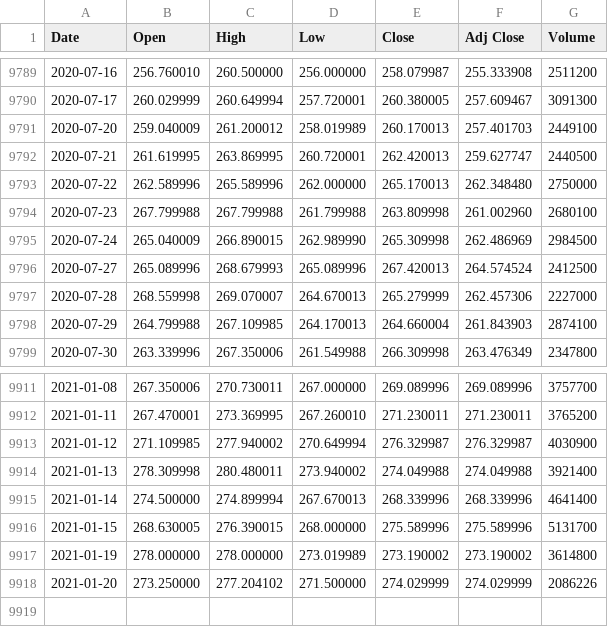
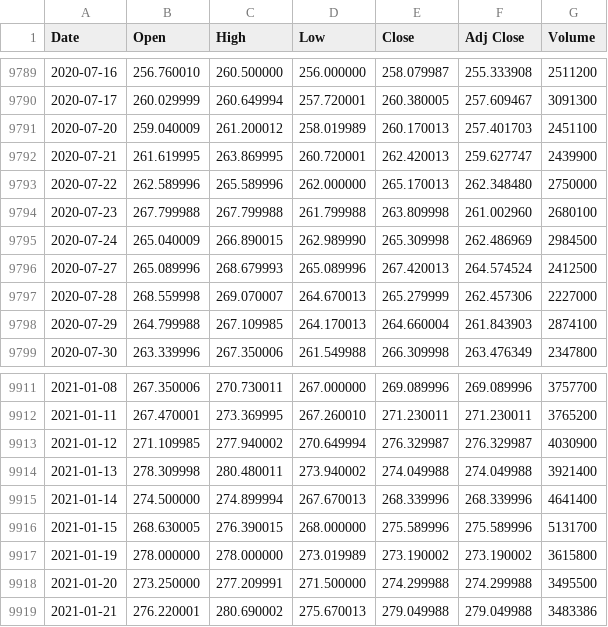
Before and after one commit to UkiDLucas/MarketIndicators.jl, a CSV file: src/DATA/original/HD.csv, drawn as a sheet; only a part is shown, gaps mark what is left out.

```diff
--- a/src/DATA/original/HD.csv
+++ b/src/DATA/original/HD.csv
@@ -9790,4 +9790,4 @@ Date,Open,High,Low,Close,Adj Close,Volume
 2020-07-17,260.029999,260.649994,257.720001,260.380005,257.609467,3091300
-2020-07-20,259.040009,261.200012,258.019989,260.170013,257.401703,2449100
-2020-07-21,261.619995,263.869995,260.720001,262.420013,259.627747,2440500
+2020-07-20,259.040009,261.200012,258.019989,260.170013,257.401703,2451100
+2020-07-21,261.619995,263.869995,260.720001,262.420013,259.627747,2439900
 2020-07-22,262.589996,265.589996,262.000000,265.170013,262.348480,2750000
@@ -9916,3 +9916,4 @@ Date,Open,High,Low,Close,Adj Close,Volume
 2021-01-15,268.630005,276.390015,268.000000,275.589996,275.589996,5131700
-2021-01-19,278.000000,278.000000,273.019989,273.190002,273.190002,3614800
-2021-01-20,273.250000,277.204102,271.500000,274.029999,274.029999,2086226
+2021-01-19,278.000000,278.000000,273.019989,273.190002,273.190002,3615800
+2021-01-20,273.250000,277.209991,271.500000,274.299988,274.299988,3495500
+2021-01-21,276.220001,280.690002,275.670013,279.049988,279.049988,3483386
```
Also changed, not shown: src/DATA/original/AAPL.csv, src/DATA/original/BABA.csv, 31 other files.
